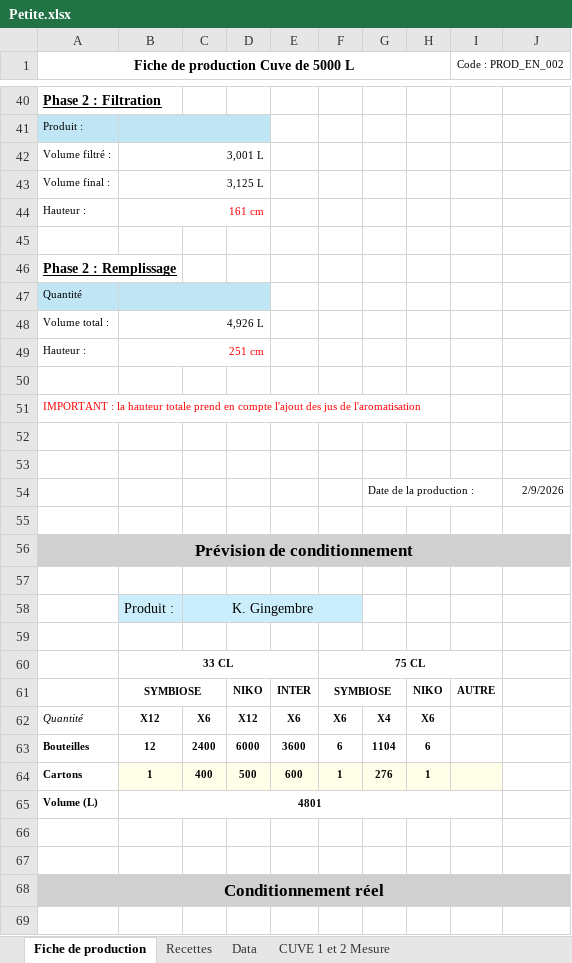
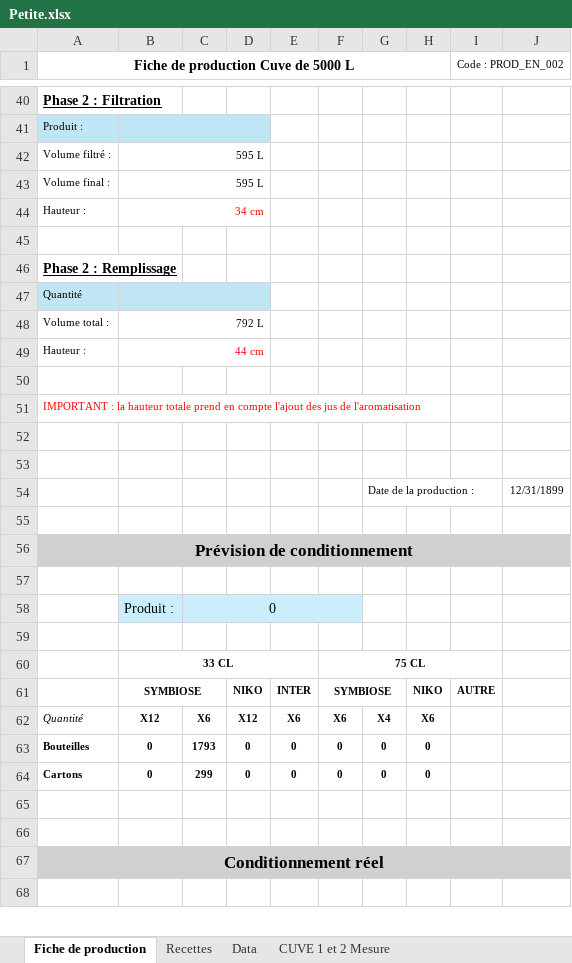
Before and after one commit to symbiose-prod/Projet-prod, an Excel workbook: assets/Petite.xlsx, sheet Fiche de production, drawn as a sheet; only a part is shown, gaps mark what is left out; values as stored, in another font and other column widths than the file's, no borders; charts and pictures not drawn; removed rows and columns are numbered as before the commit, all else as after; the diff covers the shown part only; the diff names each change by its address in the sheet, - before the commit and + after, or states it on an @@ line.

```diff
--- a/assets/Petite.xlsx (sheet Fiche de production)
+++ b/assets/Petite.xlsx (sheet Fiche de production)
-B42: 3,001 L
+B42: 595 L
-B43: 3,125 L
+B43: 595 L
-B44: 161 cm
+B44: 34 cm
-B48: 4,926 L
+B48: 792 L
-B49: 251 cm
+B49: 44 cm
-J54: 2/9/2026
+J54: 12/31/1899
-C58: K. Gingembre
+C58: 0
-row 63: Bouteilles | 12 | 2400 | 6000 | 3600 | 6 | 1104 | 6
-row 64: Cartons | 1 | 400 | 500 | 600 | 1 | 276 | 1
-row 65: Volume (L) | 4801
+row 63: Bouteilles | 0 | 1793 | 0 | 0 | 0 | 0 | 0
+row 64: Cartons | 0 | 299 | 0 | 0 | 0 | 0 | 0
```
Also changed, not shown: 2 added rows, 2 removed rows and 20 edited cells elsewhere in this sheet, sheet Recettes, sheet CUVE 1 et 2 Mesure, charts or pictures.
